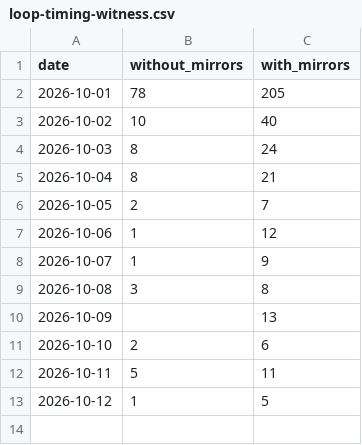
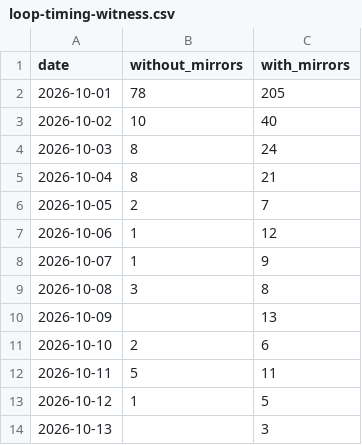
Before and after one commit to anulum/loop-timing-witness, a CSV file: downloads/loop-timing-witness.csv, drawn as a sheet; the diff names each change by its address in the sheet, - before the commit and + after, or states it on an @@ line.

```diff
--- a/downloads/loop-timing-witness.csv
+++ b/downloads/loop-timing-witness.csv
+row 14: 2026-10-13 |  | 3
```
